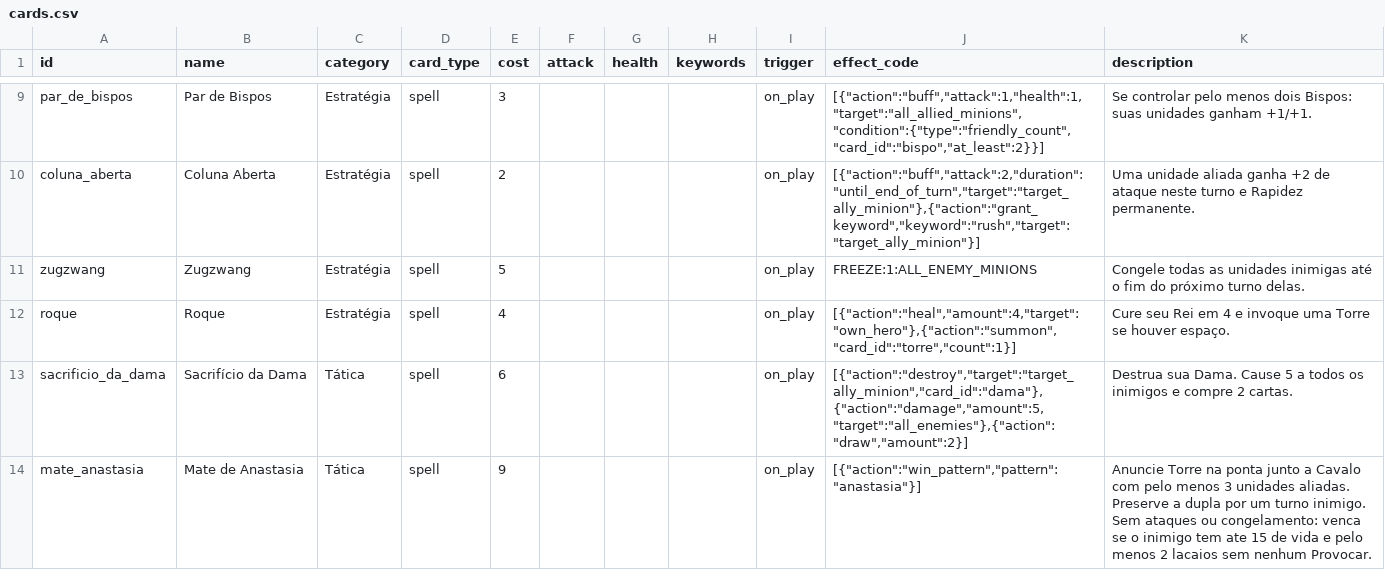
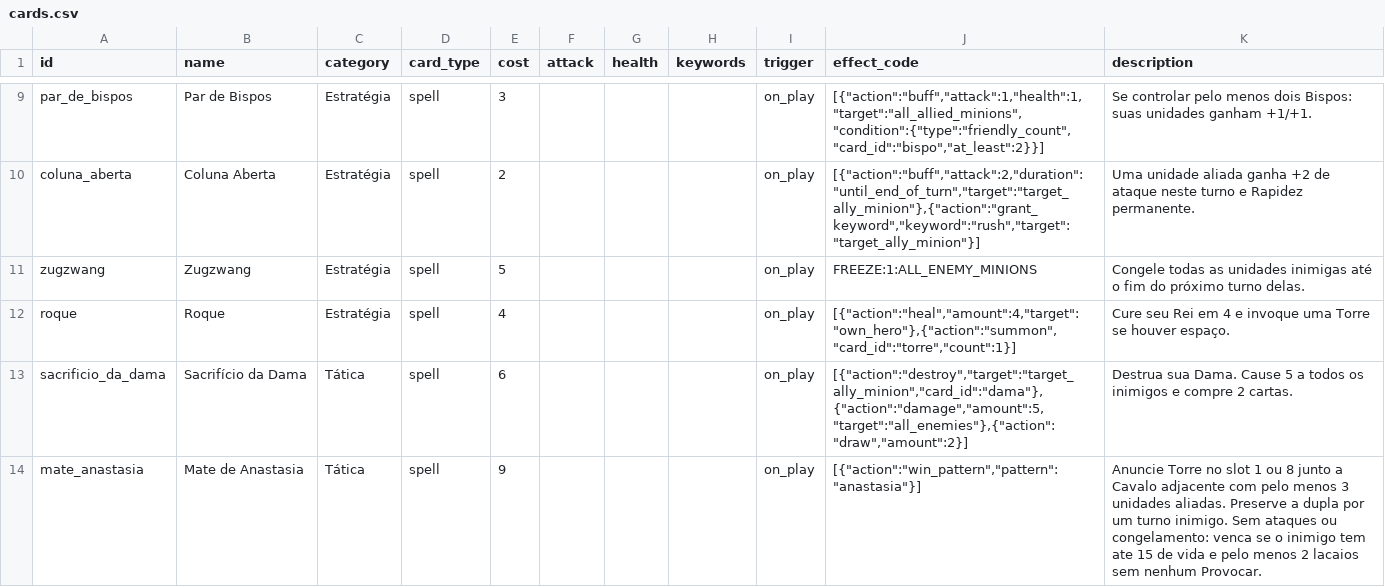
Before and after one commit to egrohs/chess-stone, a CSV file: data/cards.csv, drawn as a sheet; only a part is shown, gaps mark what is left out; the diff covers the shown part only.

Commit message:
center, fixed slots and adjacency bonus

```diff
--- a/data/cards.csv
+++ b/data/cards.csv
@@ -13,2 +13,2 @@ roque,Roque,Estratégia,spell,4,,,,on_play,"[{""action"":""heal"",""amount"":4,"
 sacrificio_da_dama,Sacrifício da Dama,Tática,spell,6,,,,on_play,"[{""action"":""destroy"",""target"":""target_ally_minion"",""card_id"":""dama""},{""action"":""damage"",""amount"":5,""target"":""all_enemies""},{""action"":""draw"",""amount"":2}]",Destrua sua Dama. Cause 5 a todos os inimigos e compre 2 cartas.
-mate_anastasia,Mate de Anastasia,Tática,spell,9,,,,on_play,"[{""action"":""win_pattern"",""pattern"":""anastasia""}]",Anuncie Torre na ponta junto a Cavalo com pelo menos 3 unidades aliadas. Preserve a dupla por um turno inimigo. Sem ataques ou congelamento: venca se o inimigo tem ate 15 de vida e pelo menos 2 lacaios sem nenhum Provocar.
+mate_anastasia,Mate de Anastasia,Tática,spell,9,,,,on_play,"[{""action"":""win_pattern"",""pattern"":""anastasia""}]",Anuncie Torre no slot 1 ou 8 junto a Cavalo adjacente com pelo menos 3 unidades aliadas. Preserve a dupla por um turno inimigo. Sem ataques ou congelamento: venca se o inimigo tem ate 15 de vida e pelo menos 2 lacaios sem nenhum Provocar.
```
Also changed, not shown: 2 edited cells elsewhere in this file, 13 other files.
